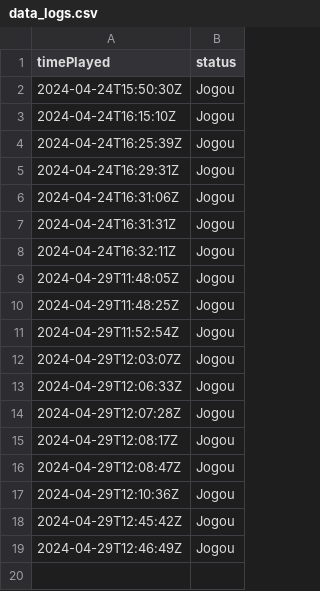
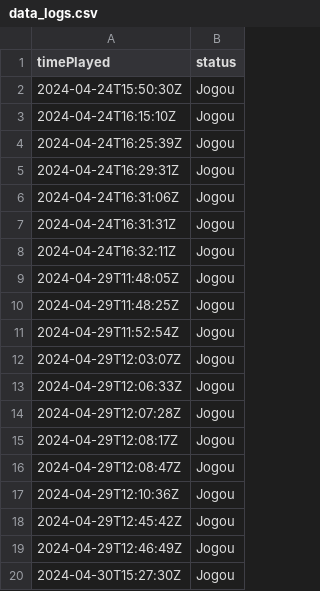
Before and after one commit to dreambricks/fanta_pacman_unity, a CSV file: Assets/StreamingAssets/data_logs/data_logs.csv, drawn as a sheet.

```diff
--- a/Assets/StreamingAssets/data_logs/data_logs.csv
+++ b/Assets/StreamingAssets/data_logs/data_logs.csv
@@ -19 +19,2 @@ timePlayed,status
 2024-04-29T12:46:49Z,Jogou
+2024-04-30T15:27:30Z,Jogou
```
Also changed, not shown: 1 other file.
